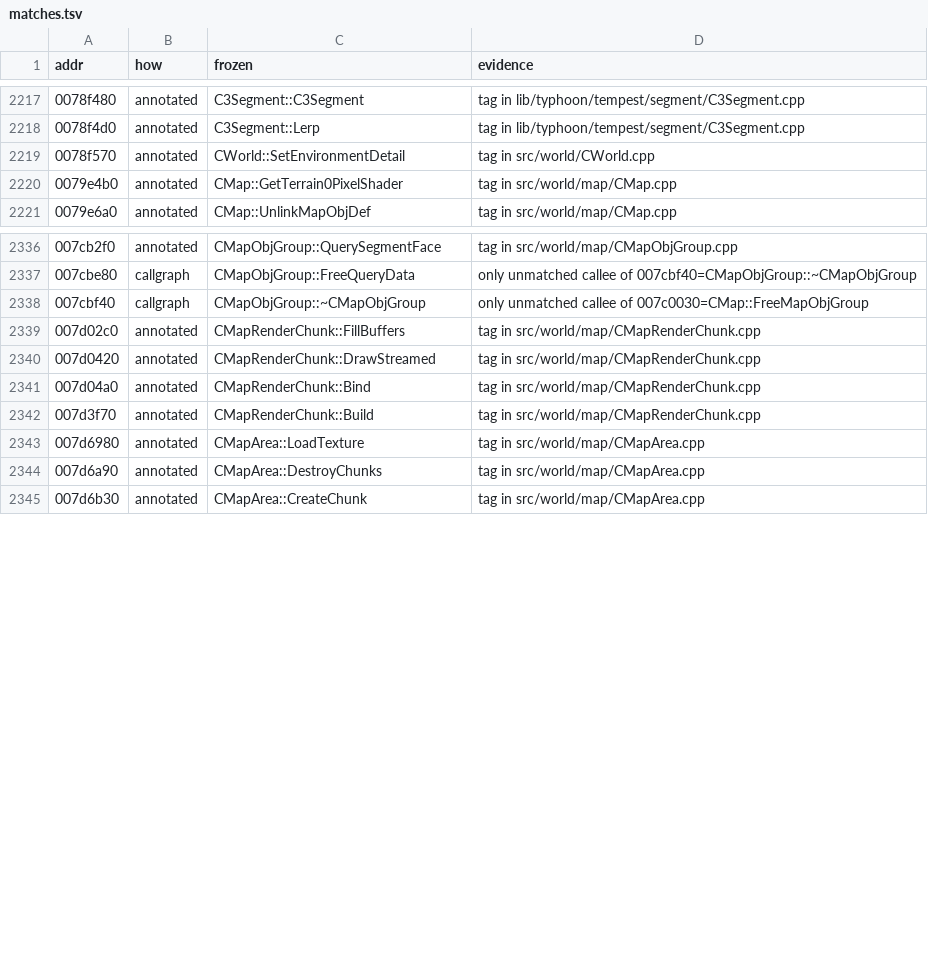
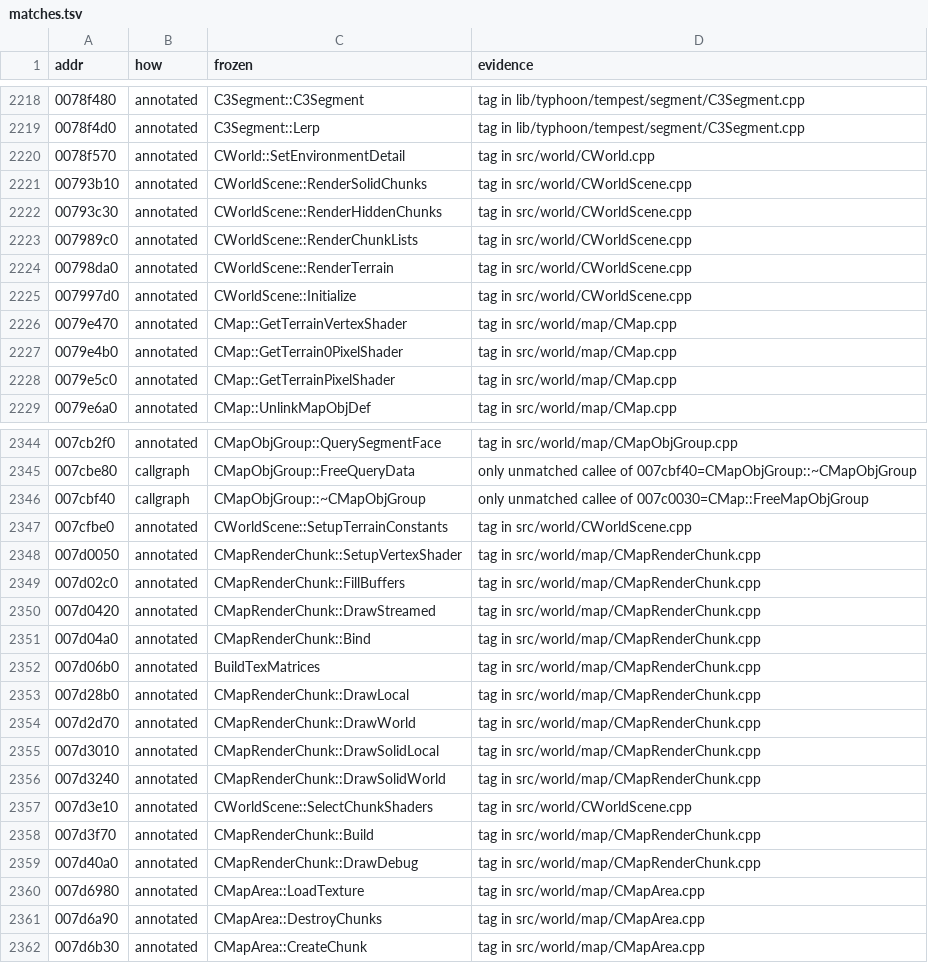
Before and after one commit to zeruth/FrozenClient, a TSV file: tools/recomp/data/matches.tsv, drawn as a sheet; only a part is shown, gaps mark what is left out; the diff covers the shown part only.

```diff
--- a/tools/recomp/data/matches.tsv
+++ b/tools/recomp/data/matches.tsv
@@ -2219,3 +2220,10 @@ addr	how	frozen	evidence
 0078f570	annotated	CWorld::SetEnvironmentDetail	tag in src/world/CWorld.cpp
+00793b10	annotated	CWorldScene::RenderSolidChunks	tag in src/world/CWorldScene.cpp
+00793c30	annotated	CWorldScene::RenderHiddenChunks	tag in src/world/CWorldScene.cpp
+007989c0	annotated	CWorldScene::RenderChunkLists	tag in src/world/CWorldScene.cpp
+00798da0	annotated	CWorldScene::RenderTerrain	tag in src/world/CWorldScene.cpp
+007997d0	annotated	CWorldScene::Initialize	tag in src/world/CWorldScene.cpp
+0079e470	annotated	CMap::GetTerrainVertexShader	tag in src/world/map/CMap.cpp
 0079e4b0	annotated	CMap::GetTerrain0PixelShader	tag in src/world/map/CMap.cpp
+0079e5c0	annotated	CMap::GetTerrainPixelShader	tag in src/world/map/CMap.cpp
 0079e6a0	annotated	CMap::UnlinkMapObjDef	tag in src/world/map/CMap.cpp
@@ -2338,2 +2346,4 @@ addr	how	frozen	evidence
 007cbf40	callgraph	CMapObjGroup::~CMapObjGroup	only unmatched callee of 007c0030=CMap::FreeMapObjGroup
+007cfbe0	annotated	CWorldScene::SetupTerrainConstants	tag in src/world/CWorldScene.cpp
+007d0050	annotated	CMapRenderChunk::SetupVertexShader	tag in src/world/map/CMapRenderChunk.cpp
 007d02c0	annotated	CMapRenderChunk::FillBuffers	tag in src/world/map/CMapRenderChunk.cpp
@@ -2341,3 +2351,10 @@ addr	how	frozen	evidence
 007d04a0	annotated	CMapRenderChunk::Bind	tag in src/world/map/CMapRenderChunk.cpp
+007d06b0	annotated	BuildTexMatrices	tag in src/world/map/CMapRenderChunk.cpp
+007d28b0	annotated	CMapRenderChunk::DrawLocal	tag in src/world/map/CMapRenderChunk.cpp
+007d2d70	annotated	CMapRenderChunk::DrawWorld	tag in src/world/map/CMapRenderChunk.cpp
+007d3010	annotated	CMapRenderChunk::DrawSolidLocal	tag in src/world/map/CMapRenderChunk.cpp
+007d3240	annotated	CMapRenderChunk::DrawSolidWorld	tag in src/world/map/CMapRenderChunk.cpp
+007d3e10	annotated	CWorldScene::SelectChunkShaders	tag in src/world/CWorldScene.cpp
 007d3f70	annotated	CMapRenderChunk::Build	tag in src/world/map/CMapRenderChunk.cpp
+007d40a0	annotated	CMapRenderChunk::DrawDebug	tag in src/world/map/CMapRenderChunk.cpp
 007d6980	annotated	CMapArea::LoadTexture	tag in src/world/map/CMapArea.cpp
```
Also changed, not shown: 6 added rows elsewhere in this file, 18 other files.
